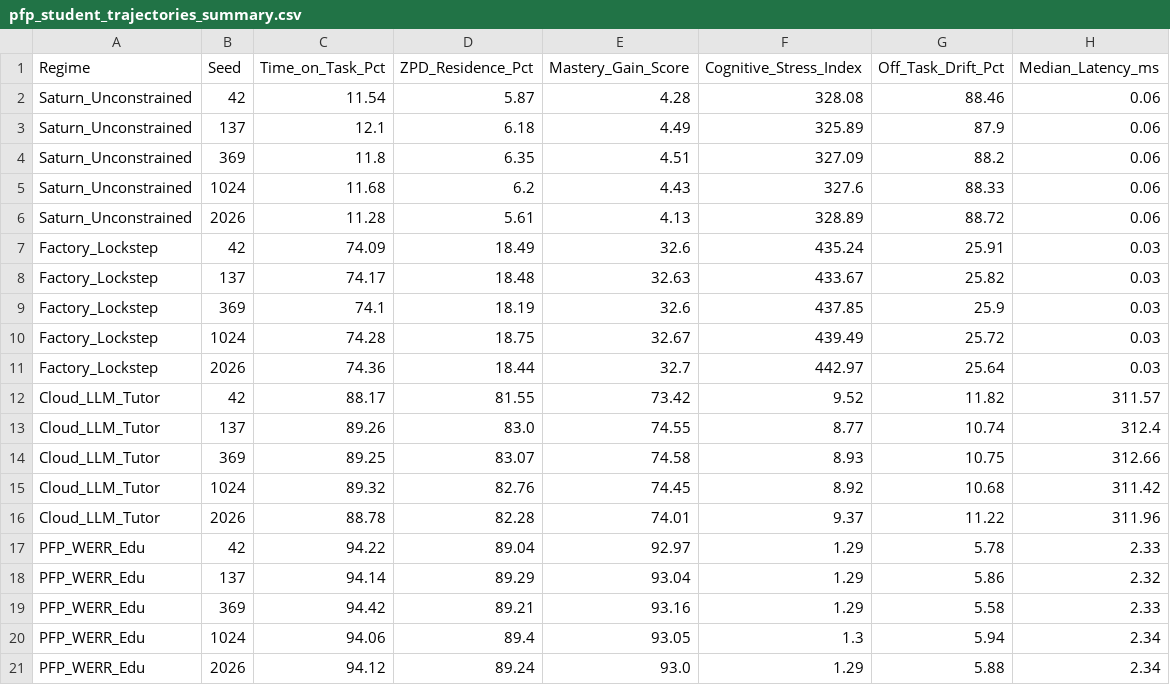
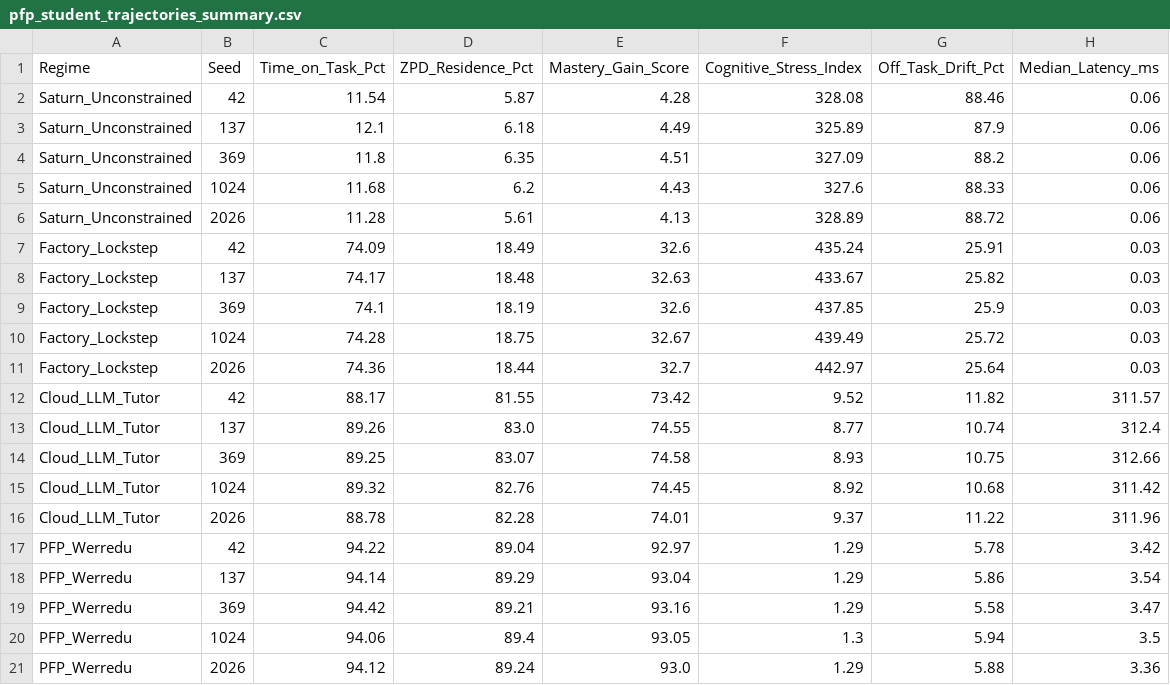
Before and after one commit to jesmaat/Werredu, a CSV file: data/pfp_student_trajectories_summary.csv, drawn as a sheet.

Commit message:
feat(v2.0): major upgrade with WERR v0.5.1 core, orbital entropy, ZPD sub-boundary proof, referee rebuttal, and camera-ready PDF

```diff
--- a/data/pfp_student_trajectories_summary.csv
+++ b/data/pfp_student_trajectories_summary.csv
@@ -16,6 +16,6 @@ Cloud_LLM_Tutor,1024,89.32,82.76,74.45,8.92,10.68,311.42
 Cloud_LLM_Tutor,2026,88.78,82.28,74.01,9.37,11.22,311.96
-PFP_WERR_Edu,42,94.22,89.04,92.97,1.29,5.78,2.33
-PFP_WERR_Edu,137,94.14,89.29,93.04,1.29,5.86,2.32
-PFP_WERR_Edu,369,94.42,89.21,93.16,1.29,5.58,2.33
-PFP_WERR_Edu,1024,94.06,89.4,93.05,1.3,5.94,2.34
-PFP_WERR_Edu,2026,94.12,89.24,93.0,1.29,5.88,2.34
+PFP_Werredu,42,94.22,89.04,92.97,1.29,5.78,3.42
+PFP_Werredu,137,94.14,89.29,93.04,1.29,5.86,3.54
+PFP_Werredu,369,94.42,89.21,93.16,1.29,5.58,3.47
+PFP_Werredu,1024,94.06,89.4,93.05,1.3,5.94,3.5
+PFP_Werredu,2026,94.12,89.24,93.0,1.29,5.88,3.36
```
Also changed, not shown: 43 other files.
